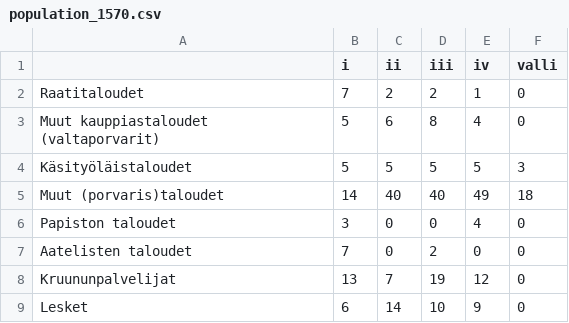
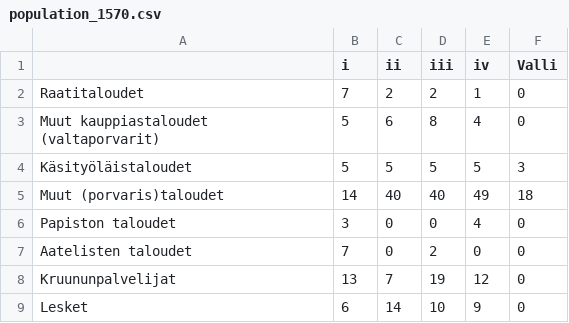
Before and after one commit to AnttiHaerkoenen/vyborg_historical_town_atlas, a CSV file: data/population_1570.csv, drawn as a sheet.

```diff
--- a/data/population_1570.csv
+++ b/data/population_1570.csv
@@ -1,2 +1,2 @@
-,i,ii,iii,iv,valli
+,i,ii,iii,iv,Valli
 Raatitaloudet,7,2,2,1,0
```
Also changed, not shown: 25 other files.
